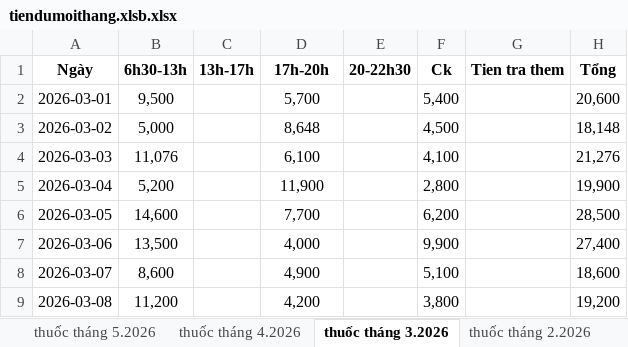
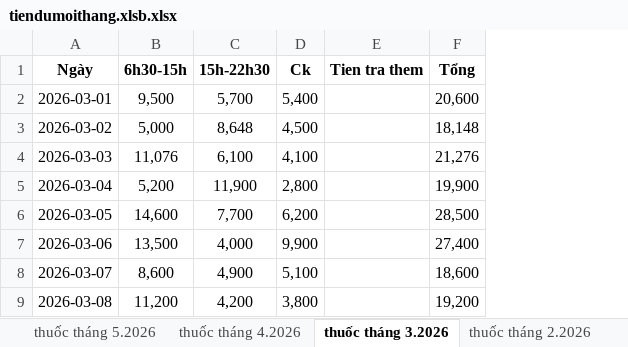
Before and after one commit to neroinlove/Doanhthu, an Excel workbook: tiendumoithang.xlsb.xlsx, sheet thuốc tháng 3.2026, drawn as a sheet; only a part is shown; values as stored, in another font and other column widths than the file's, no borders; removed rows and columns are numbered as before the commit, all else as after; the diff names each change by its address in the sheet, - before the commit and + after, or states it on an @@ line.

```diff
--- a/tiendumoithang.xlsb.xlsx (sheet thuốc tháng 3.2026)
+++ b/tiendumoithang.xlsb.xlsx (sheet thuốc tháng 3.2026)
-column C (13h-17h), empty
-column E (20-22h30), empty
-B1: 6h30-13h
+B1: 6h30-15h
-C1: 17h-20h
+C1: 15h-22h30
```
Also changed, not shown: sheet thuốc tháng 1.2026, sheet thuốc tháng 2.2026, sheet thuốc tháng 4.2026, sheet thuốc tháng 5.2026, formulas that keep their value, 10 other files.
